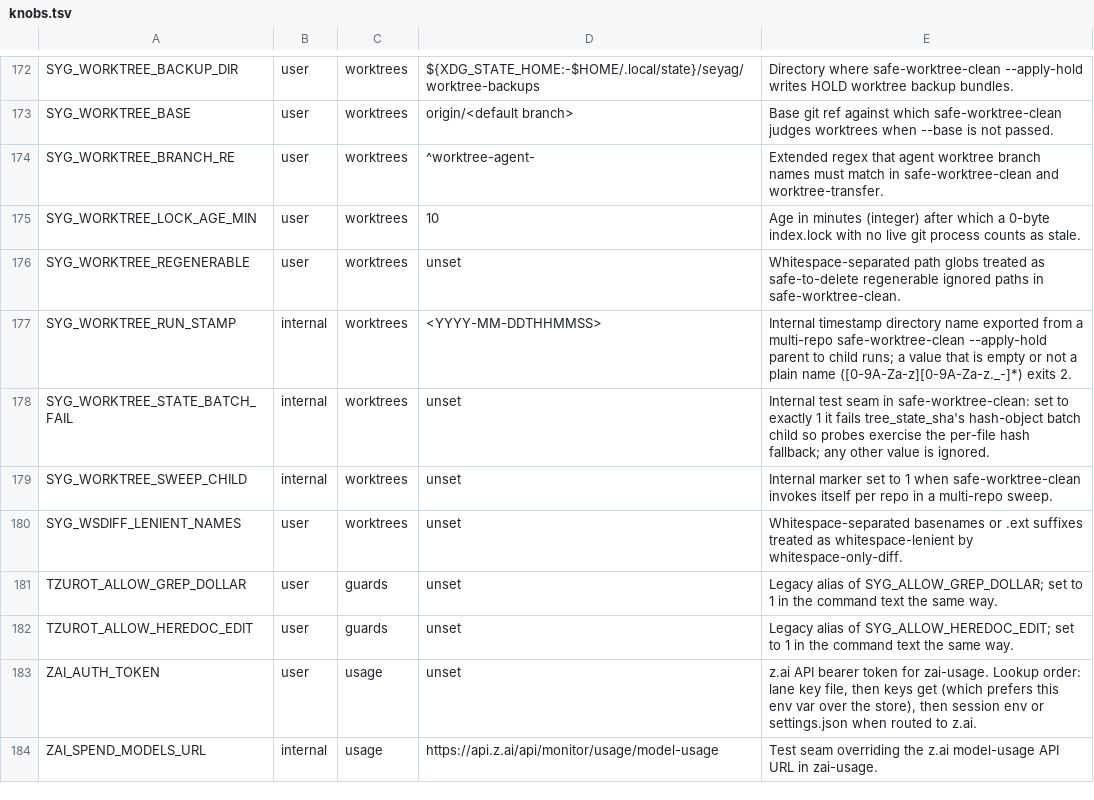
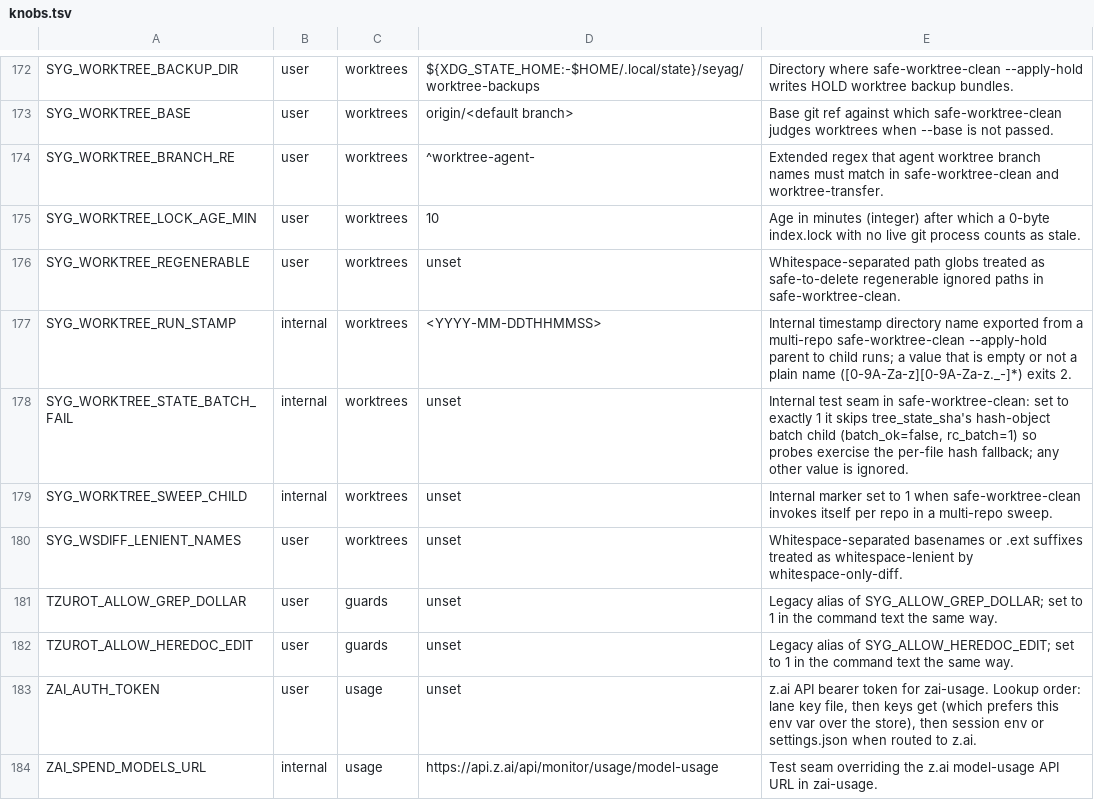
Before and after one commit to lbds137/seyag, a TSV file: plugins/seyag/config/knobs.tsv, drawn as a sheet; only a part is shown, gaps mark what is left out.

```diff
--- a/plugins/seyag/config/knobs.tsv
+++ b/plugins/seyag/config/knobs.tsv
@@ -177,3 +177,3 @@ SYG_WORKTREE_REGENERABLE	user	worktrees	unset	Whitespace-separated path globs tr
 SYG_WORKTREE_RUN_STAMP	internal	worktrees	<YYYY-MM-DDTHHMMSS>	Internal timestamp directory name exported from a multi-repo safe-worktree-clean --apply-hold parent to child runs; a value that is empty or not a plain name ([0-9A-Za-z][0-9A-Za-z._-]*) exits 2.
-SYG_WORKTREE_STATE_BATCH_FAIL	internal	worktrees	unset	Internal test seam in safe-worktree-clean: set to exactly 1 it fails tree_state_sha's hash-object batch child so probes exercise the per-file hash fallback; any other value is ignored.
+SYG_WORKTREE_STATE_BATCH_FAIL	internal	worktrees	unset	Internal test seam in safe-worktree-clean: set to exactly 1 it skips tree_state_sha's hash-object batch child (batch_ok=false, rc_batch=1) so probes exercise the per-file hash fallback; any other value is ignored.
 SYG_WORKTREE_SWEEP_CHILD	internal	worktrees	unset	Internal marker set to 1 when safe-worktree-clean invokes itself per repo in a multi-repo sweep.
```
Also changed, not shown: 5 other files.
